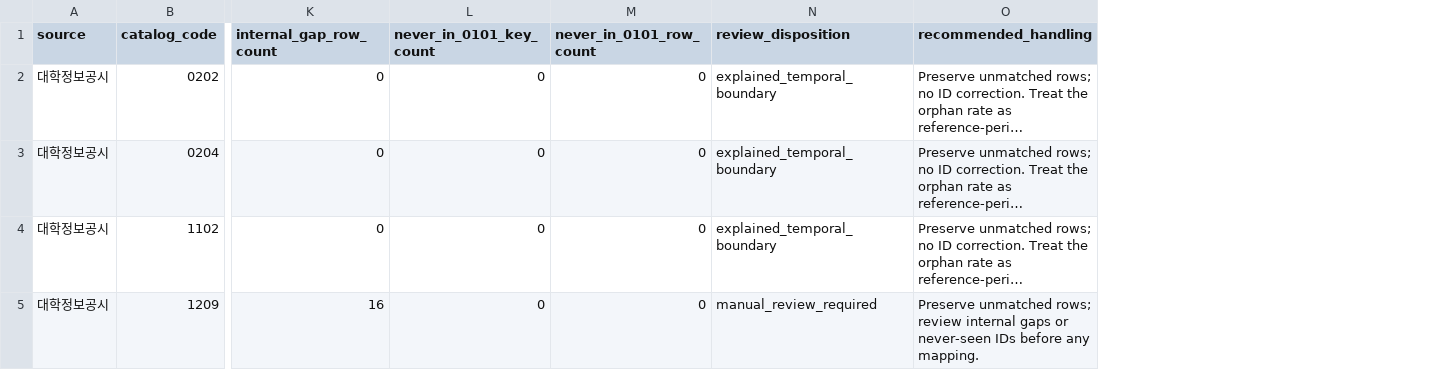
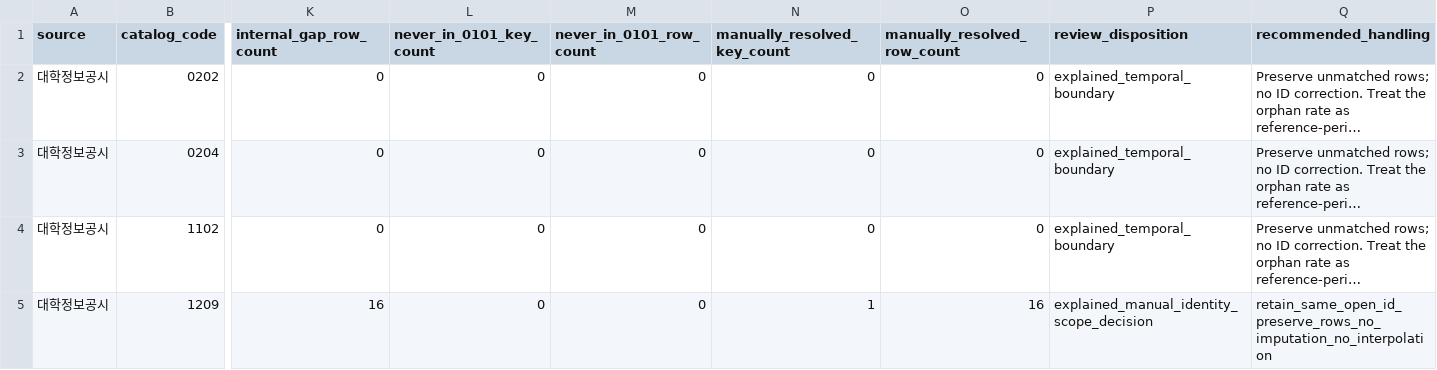
Before and after one commit to Joocheol/edss, a CSV file: data/metadata/edss_high_orphan_panel_review.csv, drawn as a sheet; only a part is shown, gaps mark what is left out; long unchanged cells end in …; addresses are those after the commit; the diff names each change by its address in the sheet, - before the commit and + after, or states it on an @@ line.

Commit message:
Resolve final high-panel identity gap

```diff
--- a/data/metadata/edss_high_orphan_panel_review.csv
+++ b/data/metadata/edss_high_orphan_panel_review.csv
+column N (manually_resolved_key_count), rows 2-5: 0 | 0 | 0 | 1
+column O (manually_resolved_row_count), rows 2-5: 0 | 0 | 0 | 16
-P5 (review_disposition): manual_review_required
+P5 (review_disposition): explained_manual_identity_scope_decision
-Q5 (recommended_handling): Preserve unmatched rows; review internal gaps or never-seen IDs before any mapping.
+Q5 (recommended_handling): retain_same_open_id_preserve_rows_no_imputation_no_interpolation
```
Also changed, not shown: 10 other files.
